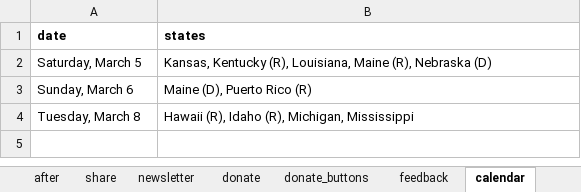
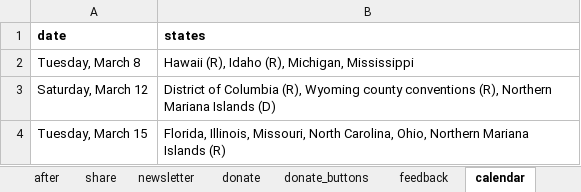
Before and after one commit to nprapps/elections16, an Excel workbook: data/copy.xlsx, sheet calendar, drawn as a sheet; values as stored, in another font and other column widths than the file's, no borders; charts and pictures not drawn; removed rows and columns are numbered as before the commit, all else as after; the diff names each change by its address in the sheet, - before the commit and + after, or states it on an @@ line.

```diff
--- a/data/copy.xlsx (sheet calendar)
+++ b/data/copy.xlsx (sheet calendar)
-row 2: Saturday, March 5 | Kansas, Kentucky (R), Louisiana, Maine (R), Nebraska (D)
-row 3: Sunday, March 6 | Maine (D), Puerto Rico (R)
+row 3: Saturday, March 12 | District of Columbia (R), Wyoming county conventions (R), Northern Mariana Islands (D)
+row 4: Tuesday, March 15 | Florida, Illinois, Missouri, North Carolina, Ohio, Northern Mariana Islands (R)
```
Also changed, not shown: sheet during, sheet after, sheet meta, other sheet tabs, charts or pictures, data/calendar.xlsx.
